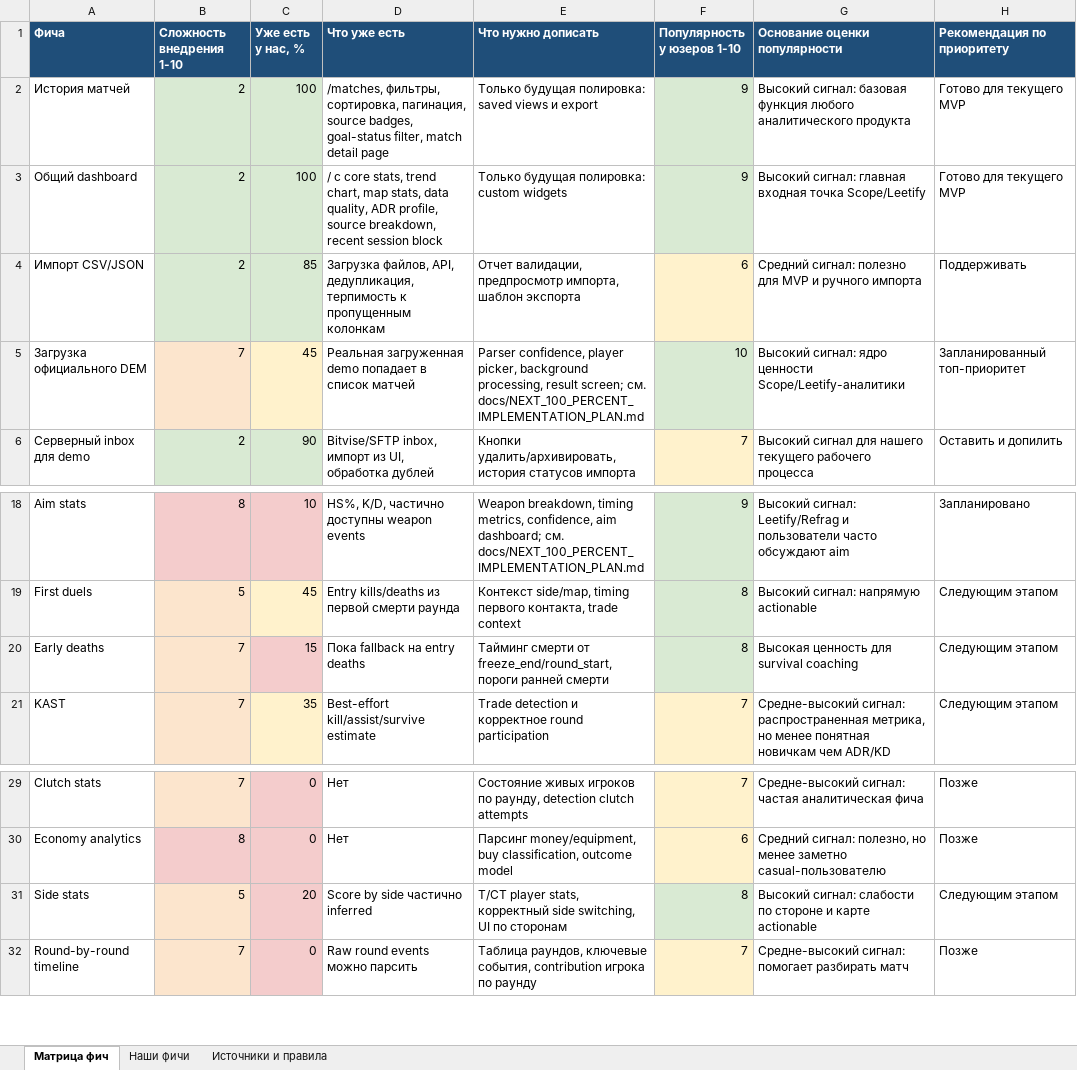
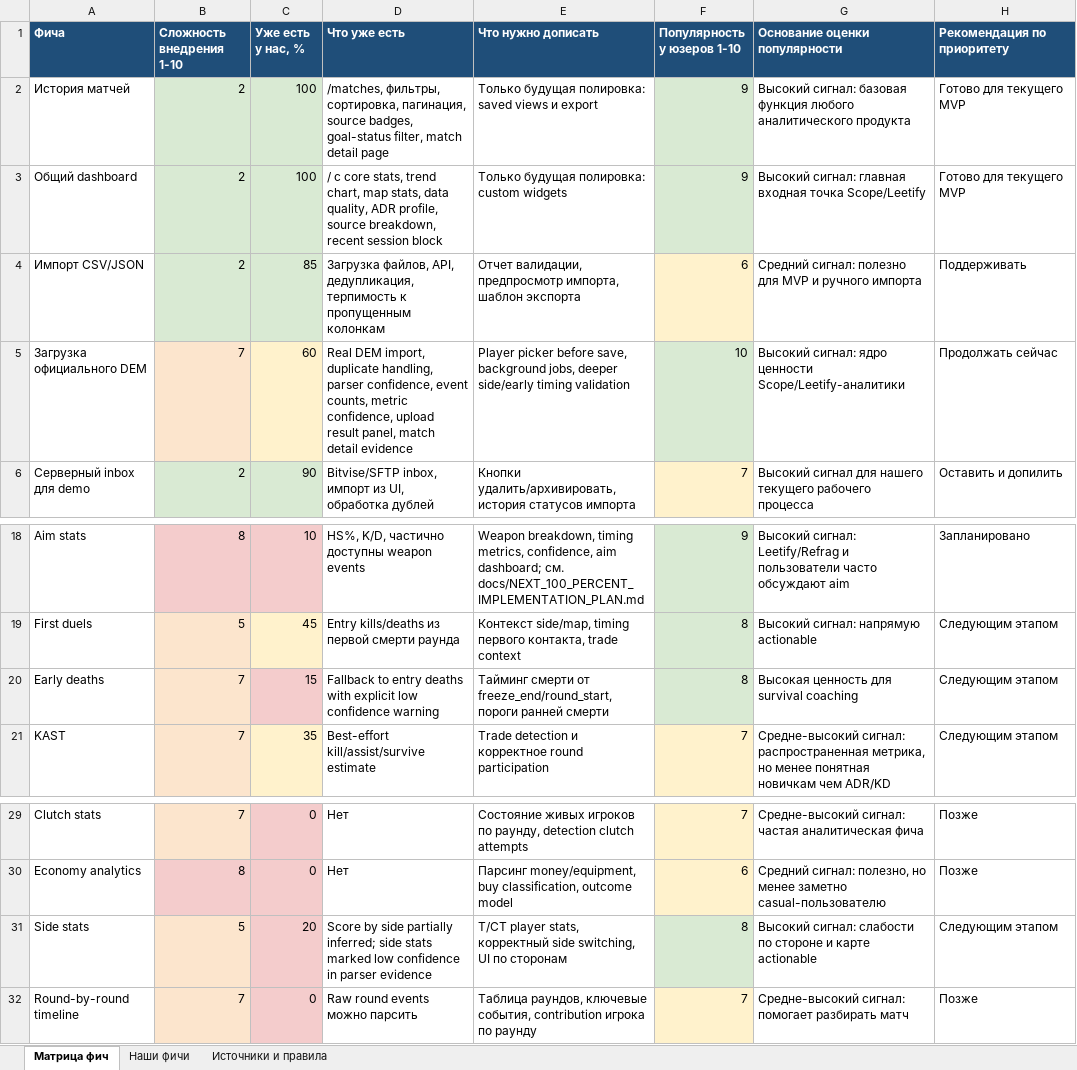
Before and after one commit to justchrome88/jc-coach, an Excel workbook: docs/feature_roadmap_scoring_ru.xlsx, sheet Матрица фич, drawn as a sheet; only a part is shown, gaps mark what is left out; values as stored, in another font and other column widths than the file's, no borders; the diff names each change by its address in the sheet, - before the commit and + after, or states it on an @@ line.

Commit message:
Add demo import confidence evidence

```diff
--- a/docs/feature_roadmap_scoring_ru.xlsx (sheet Матрица фич)
+++ b/docs/feature_roadmap_scoring_ru.xlsx (sheet Матрица фич)
-C5 (Уже есть у нас, %): 45
+C5 (Уже есть у нас, %): 60
-D5 (Что уже есть): Реальная загруженная demo попадает в список матчей
+D5 (Что уже есть): Real DEM import, duplicate handling, parser confidence, event counts, metric confidence, upload result panel, match detail evidence
-E5 (Что нужно дописать): Parser confidence, player picker, background processing, result screen; см. docs/NEXT_100_PERCENT_IMPLEMENTATION_PLAN.md
+E5 (Что нужно дописать): Player picker before save, background jobs, deeper side/early timing validation
-H5 (Рекомендация по приоритету): Запланированный топ-приоритет
+H5 (Рекомендация по приоритету): Продолжать сейчас
-D20 (Что уже есть): Пока fallback на entry deaths
+D20 (Что уже есть): Fallback to entry deaths with explicit low confidence warning
-D31 (Что уже есть): …by side частично inferred
+D31 (Что уже есть): …by side partially inferred; side stats marked low confidence in parser evidence
```
Also changed, not shown: sheet Наши фичи, sheet Источники и правила, 8 other files.
